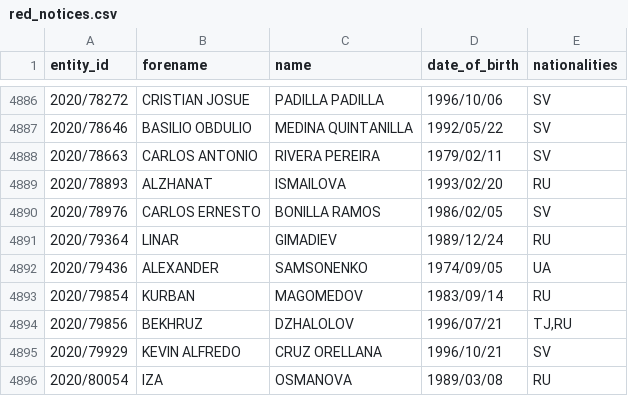
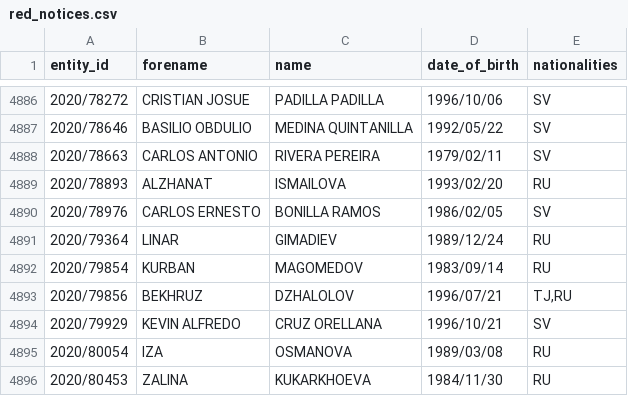
Before and after one commit to tmctmt/interpol-changes, a CSV file: red_notices.csv, drawn as a sheet; only a part is shown, gaps mark what is left out; the shorter side is filled out with more unchanged rows; the diff names each change by its address in the sheet, - before the commit and + after, or states it on an @@ line.

```diff
--- a/red_notices.csv
+++ b/red_notices.csv
-row 4892: 2020/79436 | ALEXANDER | SAMSONENKO | 1974/09/05 | UA
```
